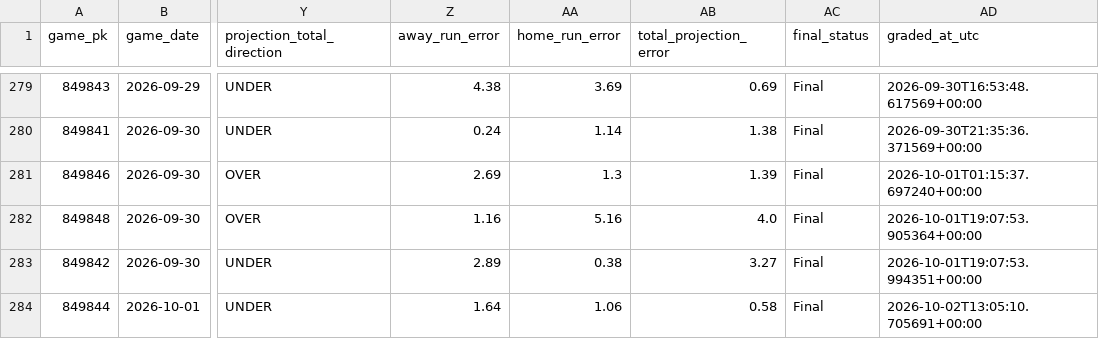
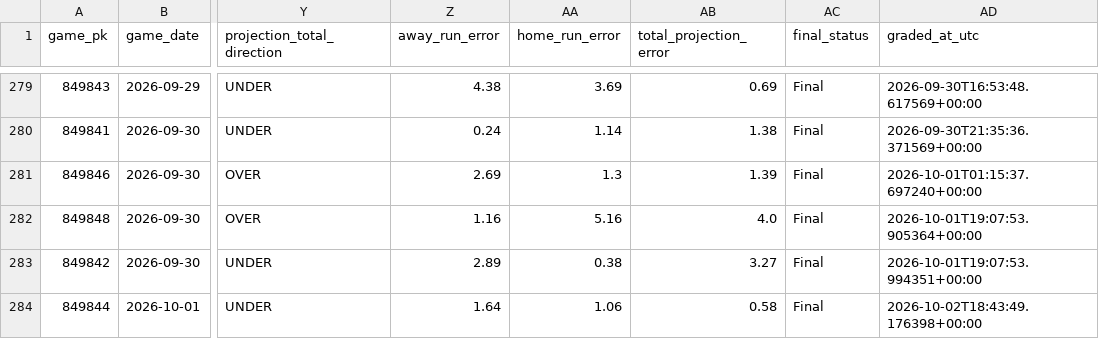
Before and after one commit to SSpeterson2b/launchpoint-hr, a CSV file: data/game_edge_results.csv, drawn as a sheet; only a part is shown, gaps mark what is left out; the diff names each change by its address in the sheet, - before the commit and + after, or states it on an @@ line.

Commit message:
Refresh LaunchPoint status and graded results

```diff
--- a/data/game_edge_results.csv
+++ b/data/game_edge_results.csv
-AD284 (graded_at_utc): 2026-10-02T13:05:10.705691+00:00
+AD284 (graded_at_utc): 2026-10-02T18:43:49.176398+00:00
```
